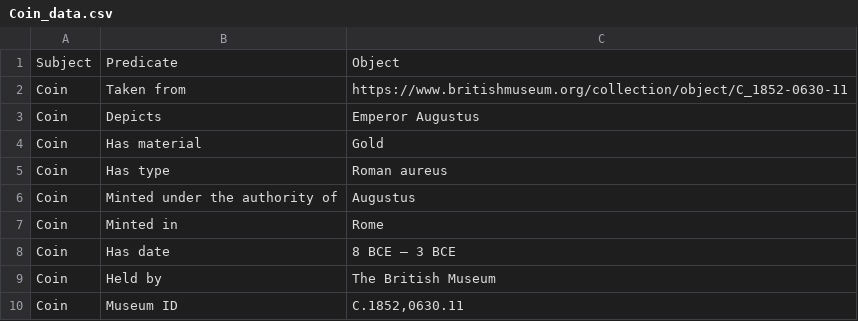
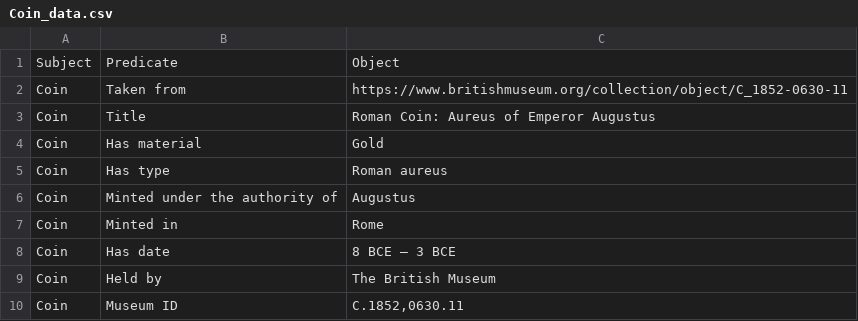
Before and after one commit to maridematteis/Justinian-LOD, a CSV file: lodlam_project/csv_files/natural_language/Coin_data.csv, drawn as a sheet; removed rows and columns are numbered as before the commit, all else as after; the diff names each change by its address in the sheet, - before the commit and + after, or states it on an @@ line.

Commit message:
Update Coin_data.csv with title and museum ID
Added title and museum ID for the Roman coin.

```diff
--- a/lodlam_project/csv_files/natural_language/Coin_data.csv
+++ b/lodlam_project/csv_files/natural_language/Coin_data.csv
-row 3: Coin | Depicts | Emperor Augustus
+row 3: Coin | Title | Roman Coin: Aureus of Emperor Augustus
```
